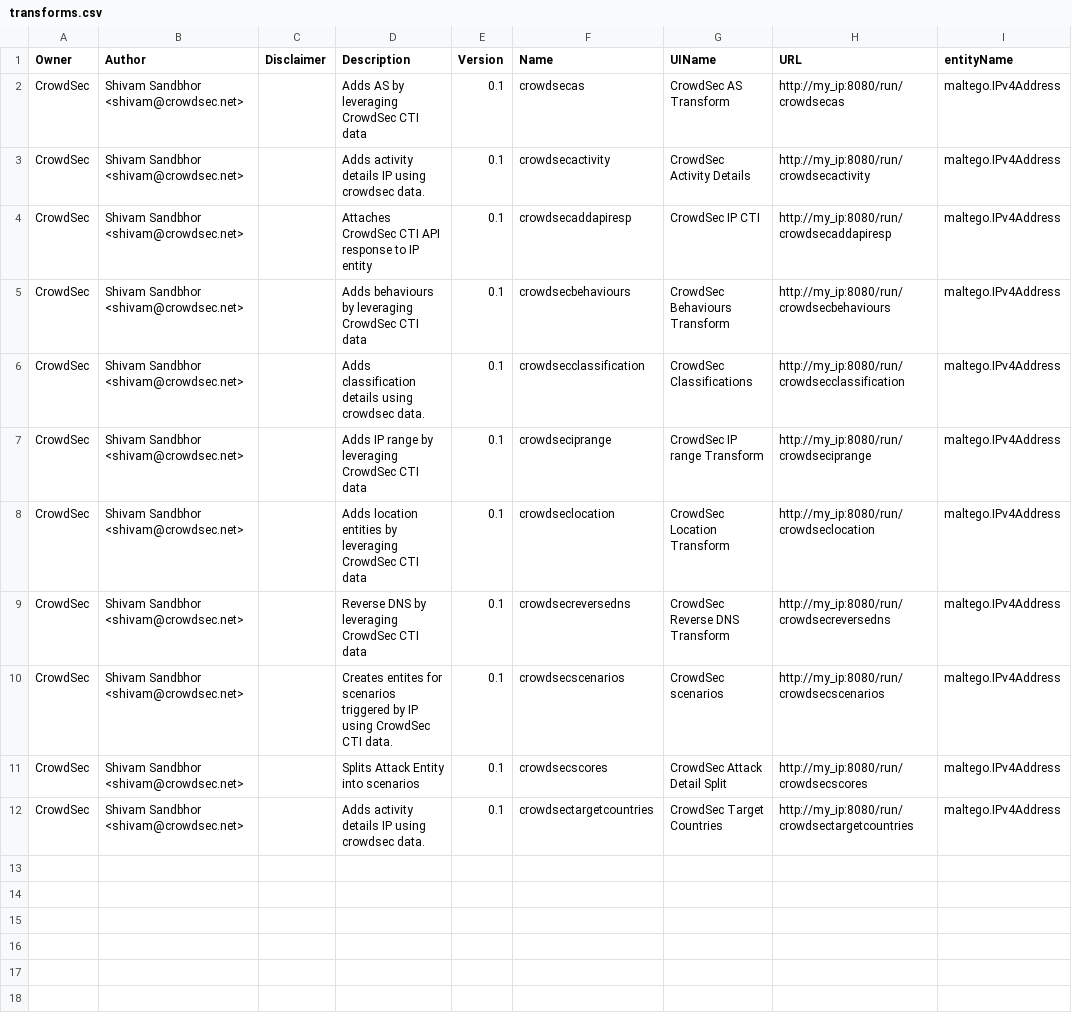
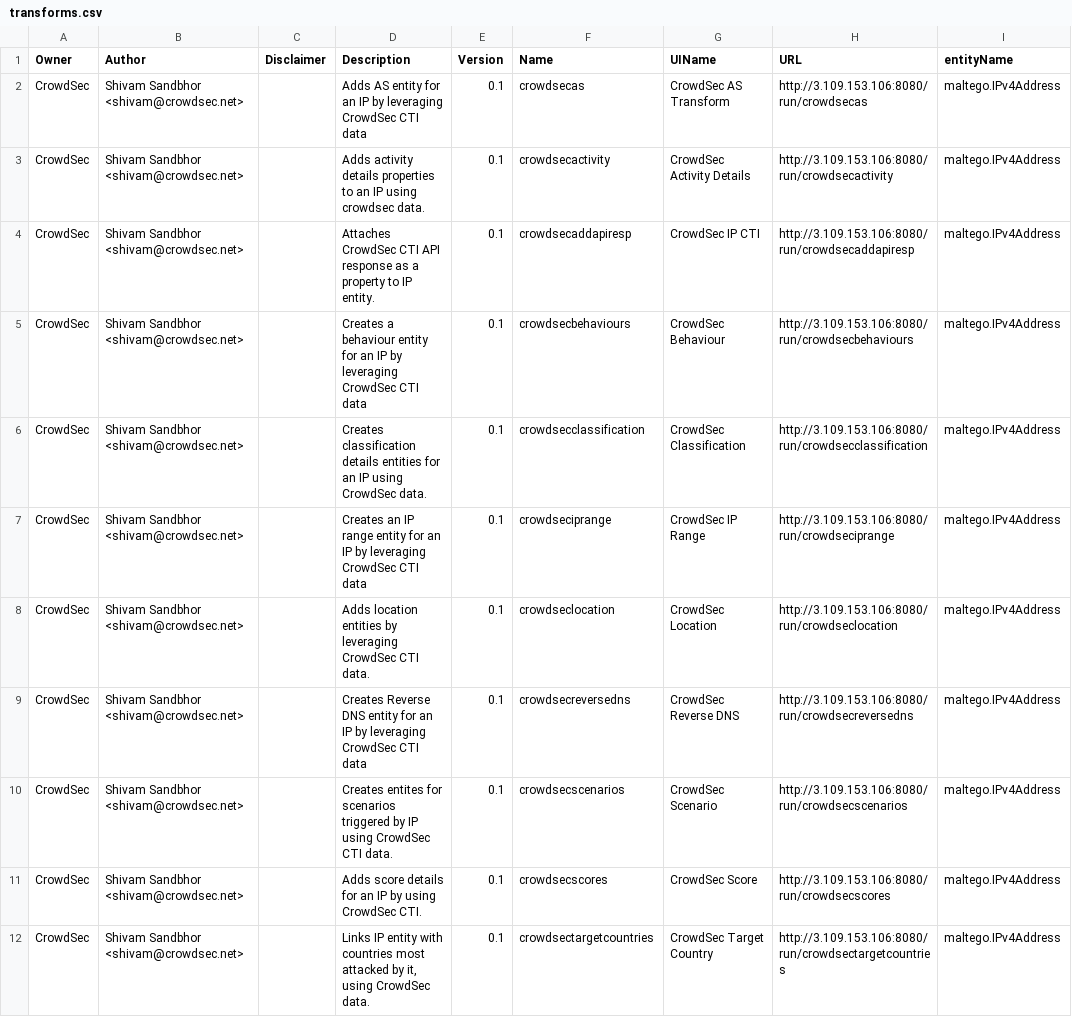
Before and after one commit to crowdsecurity/maltego-transforms, a CSV file: transforms.csv, drawn as a sheet; only a part is shown; the diff names each change by its address in the sheet, - before the commit and + after, or states it on an @@ line.

Commit message:
remove plural in display name
Signed-off-by: Shivam Sandbhor <shivam.sandbhor@gmail.com>

```diff
--- a/transforms.csv
+++ b/transforms.csv
-D2 (Description): Adds AS by leveraging…
+D2 (Description): Adds AS entity for an IP by leveraging…
-H2 (URL): http://my_ip:8080/run/crowdsecas
+H2 (URL): http://3.109.153.106:8080/run/crowdsecas
-D3 (Description): …activity details IP using…
+D3 (Description): …activity details properties to an IP using…
-H3 (URL): http://my_ip:8080/run/crowdsecactivity
+H3 (URL): http://3.109.153.106:8080/run/crowdsecactivity
-D4 (Description): …API response to IP entity
+D4 (Description): …API response as a property to IP entity.
-H4 (URL): http://my_ip:8080/run/crowdsecaddapiresp
+H4 (URL): http://3.109.153.106:8080/run/crowdsecaddapiresp
-D5 (Description): Adds behaviours by leveraging…
+D5 (Description): Creates a behaviour entity for an IP by leveraging…
-G5 (UIName): CrowdSec Behaviours Transform
+G5 (UIName): CrowdSec Behaviour
-H5 (URL): http://my_ip:8080/run/crowdsecbehaviours
+H5 (URL): http://3.109.153.106:8080/run/crowdsecbehaviours
-D6 (Description): Adds classification details using crowdsec data.
+D6 (Description): Creates classification details entities for an IP using CrowdSec data.
-G6 (UIName): CrowdSec Classifications
+G6 (UIName): CrowdSec Classification
-H6 (URL): http://my_ip:8080/run/crowdsecclassification
+H6 (URL): http://3.109.153.106:8080/run/crowdsecclassification
-D7 (Description): Adds IP range by leveraging…
+D7 (Description): Creates an IP range entity for an IP by leveraging…
-G7 (UIName): CrowdSec IP range Transform
+G7 (UIName): CrowdSec IP Range
-H7 (URL): http://my_ip:8080/run/crowdseciprange
+H7 (URL): http://3.109.153.106:8080/run/crowdseciprange
-D8 (Description): …CrowdSec CTI data
+D8 (Description): …CrowdSec CTI data.
-G8 (UIName): CrowdSec Location Transform
+G8 (UIName): CrowdSec Location
-H8 (URL): http://my_ip:8080/run/crowdseclocation
+H8 (URL): http://3.109.153.106:8080/run/crowdseclocation
-D9 (Description): Reverse DNS by leveraging…
+D9 (Description): Creates Reverse DNS entity for an IP by leveraging…
-G9 (UIName): CrowdSec Reverse DNS Transform
+G9 (UIName): CrowdSec Reverse DNS
-H9 (URL): http://my_ip:8080/run/crowdsecreversedns
+H9 (URL): http://3.109.153.106:8080/run/crowdsecreversedns
-G10 (UIName): CrowdSec scenarios
+G10 (UIName): CrowdSec Scenario
-H10 (URL): http://my_ip:8080/run/crowdsecscenarios
+H10 (URL): http://3.109.153.106:8080/run/crowdsecscenarios
-D11 (Description): Splits Attack Entity into scenarios
+D11 (Description): Adds score details for an IP by using CrowdSec CTI.
-G11 (UIName): CrowdSec Attack Detail Split
+G11 (UIName): CrowdSec Score
-H11 (URL): http://my_ip:8080/run/crowdsecscores
+H11 (URL): http://3.109.153.106:8080/run/crowdsecscores
-D12 (Description): Adds activity details IP using crowdsec data.
+D12 (Description): Links IP entity with countries most attacked by it, using CrowdSec data.
-G12 (UIName): CrowdSec Target Countries
+G12 (UIName): CrowdSec Target Country
-H12 (URL): http://my_ip:8080/run/crowdsectargetcountries
+H12 (URL): http://3.109.153.106:8080/run/crowdsectargetcountries
```
Also changed, not shown: 8 other files.
